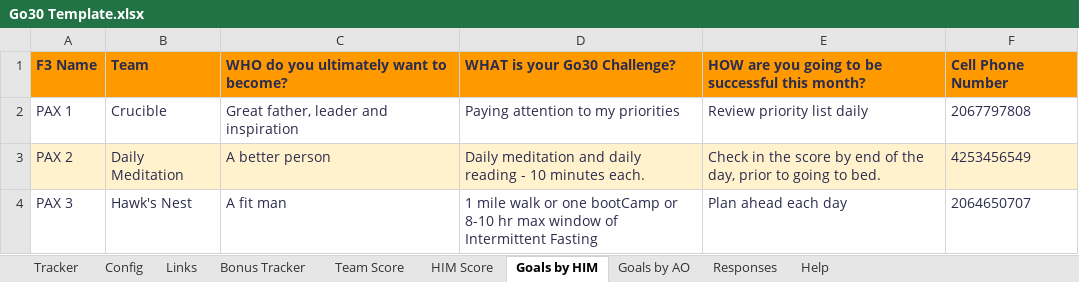
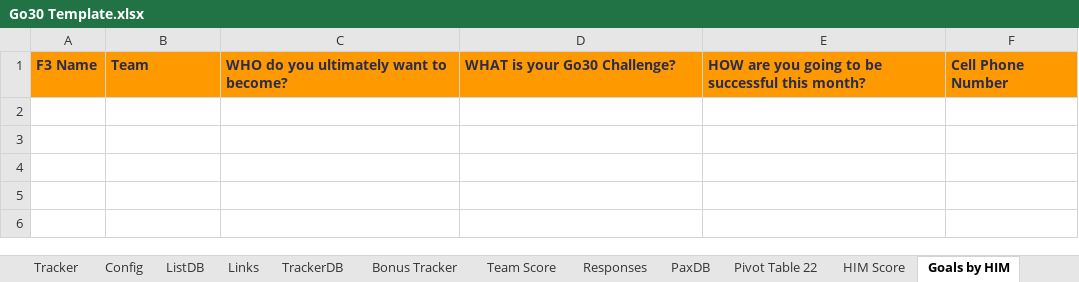
Before and after one commit to stuartdonaldson/F3Go30, an Excel workbook: docs/references/Go30 Template.xlsx, sheet Goals by HIM, drawn as a sheet; values as stored, in another font and other column widths than the file's, no borders; charts and pictures not drawn; the diff names each change by its address in the sheet, - before the commit and + after, or states it on an @@ line.

```diff
--- a/docs/references/Go30 Template.xlsx (sheet Goals by HIM)
+++ b/docs/references/Go30 Template.xlsx (sheet Goals by HIM)
+sheet tab: ListDB
+sheet tab: TrackerDB
+sheet tab: PaxDB
+sheet tab: Pivot Table 22
@@ sheet tab order changed: Tracker | Config | ListDB | Links | TrackerDB | Bonus Tracker | Team Score | Responses | PaxDB | Pivot Table 22 | HIM Score | Goals by HIM @@
-row 2: PAX 1 | Crucible | Great father, leader and inspiration | Paying attention to my priorities | Review priority list daily | 2067797808
-row 3: PAX 2 | Daily Meditation | A better person | Daily meditation and daily reading - 10 minutes each. | Check in the score by end of the day, prior to going to bed. | 4253456549
-row 4: PAX 3 | Hawk's Nest | A fit man | 1 mile walk or one bootCamp or 8-10 hr max window of Intermittent Fasting | Plan ahead each day | 2064650707
```
Also changed, not shown: sheet Tracker, sheet Links, sheet Responses, sheet HIM Score, sheet Goals by AO, sheet Bonus Tracker, 2 more sheets, other sheet tabs, formulas that keep their value, hidden cells, charts or pictures, 35 other files.
